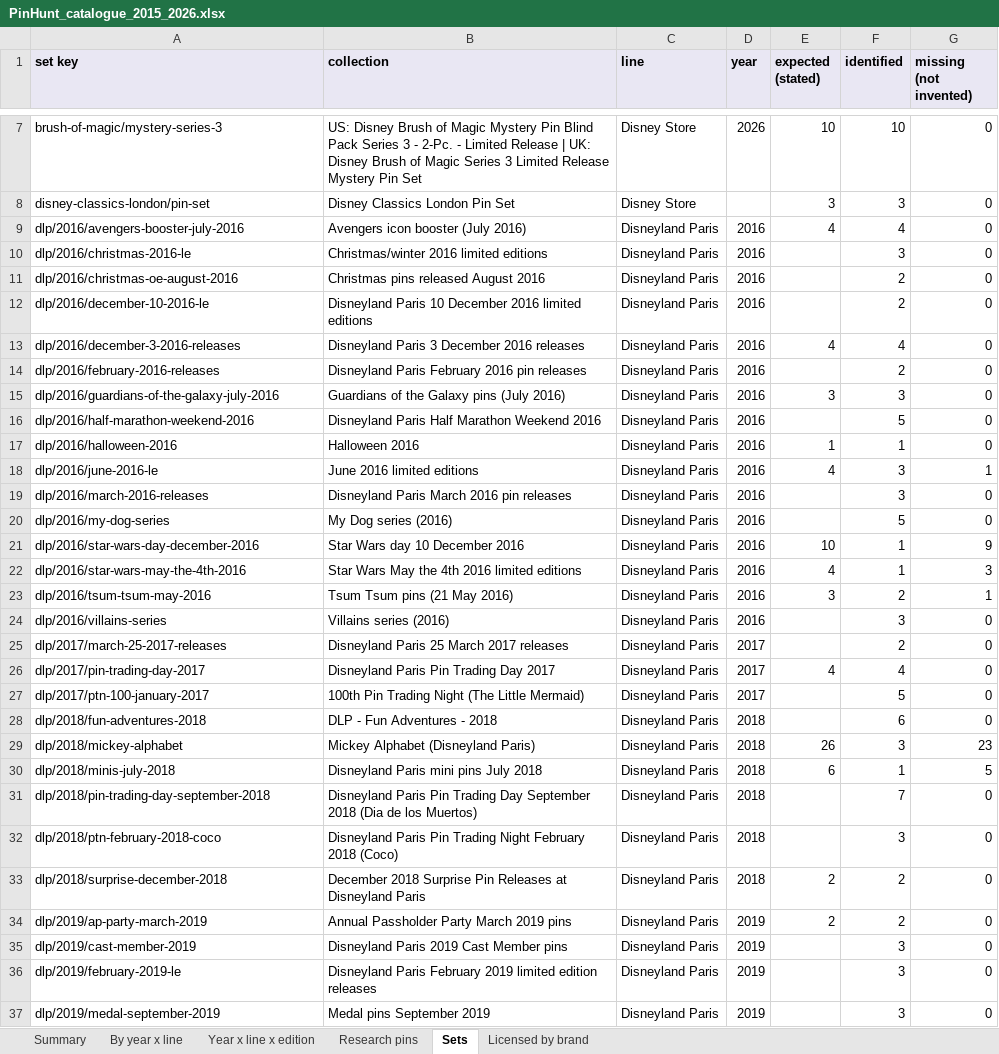
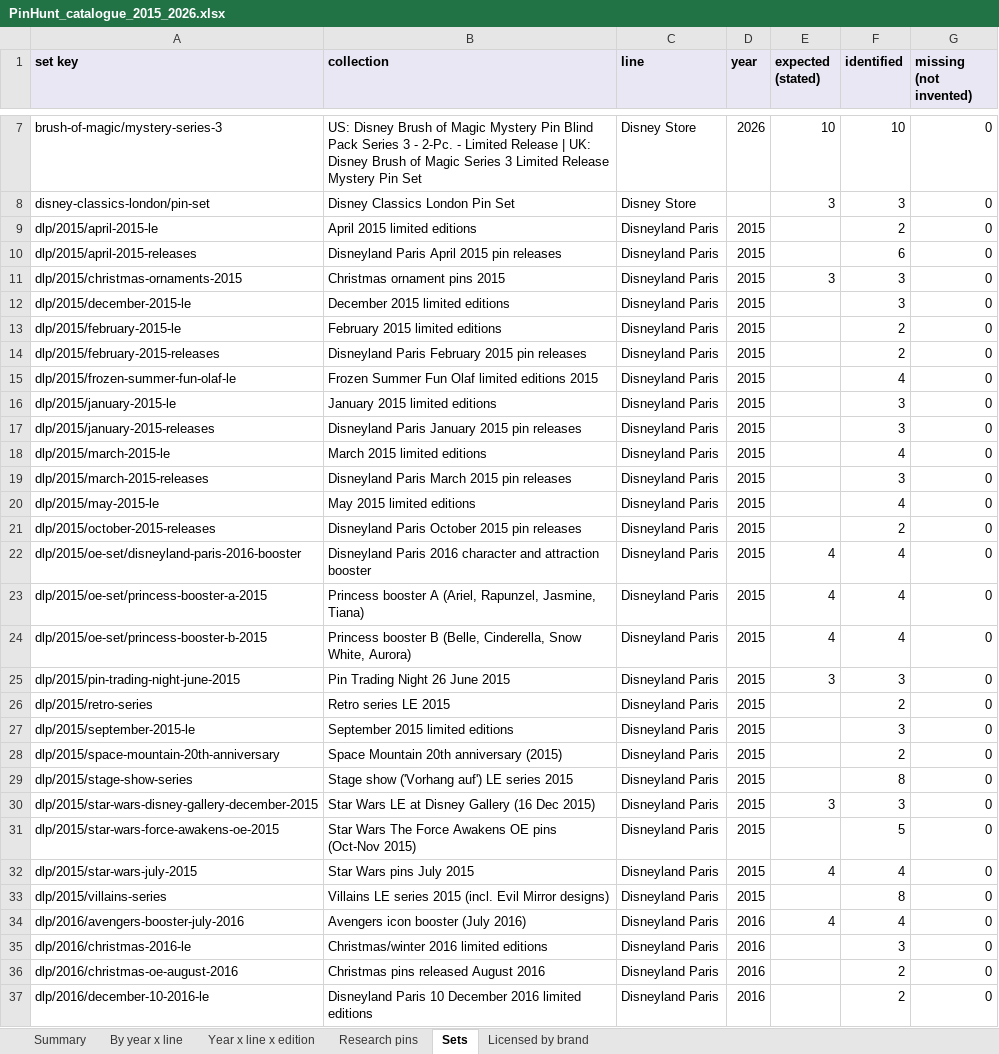
Before and after one commit to alperahmet1990-debug/Pin-hunt-uk, an Excel workbook: docs/research/catalogue-backfill/PinHunt_catalogue_2015_2026.xlsx, sheet Sets, drawn as a sheet; only a part is shown, gaps mark what is left out; the shorter side is filled out with more unchanged rows; values as stored, in another font and other column widths than the file's, no borders; the diff covers the shown part only; the diff names each change by its address in the sheet, - before the commit and + after, or states it on an @@ line.

```diff
--- a/docs/research/catalogue-backfill/PinHunt_catalogue_2015_2026.xlsx (sheet Sets)
+++ b/docs/research/catalogue-backfill/PinHunt_catalogue_2015_2026.xlsx (sheet Sets)
+row 9: dlp/2015/april-2015-le | April 2015 limited editions | Disneyland Paris | 2015 |  | 2 | 0
+row 10: dlp/2015/april-2015-releases | Disneyland Paris April 2015 pin releases | Disneyland Paris | 2015 |  | 6 | 0
+row 11: dlp/2015/christmas-ornaments-2015 | Christmas ornament pins 2015 | Disneyland Paris | 2015 | 3 | 3 | 0
+row 12: dlp/2015/december-2015-le | December 2015 limited editions | Disneyland Paris | 2015 |  | 3 | 0
+row 13: dlp/2015/february-2015-le | February 2015 limited editions | Disneyland Paris | 2015 |  | 2 | 0
+row 14: dlp/2015/february-2015-releases | Disneyland Paris February 2015 pin releases | Disneyland Paris | 2015 |  | 2 | 0
+row 15: dlp/2015/frozen-summer-fun-olaf-le | Frozen Summer Fun Olaf limited editions 2015 | Disneyland Paris | 2015 |  | 4 | 0
+row 16: dlp/2015/january-2015-le | January 2015 limited editions | Disneyland Paris | 2015 |  | 3 | 0
+row 17: dlp/2015/january-2015-releases | Disneyland Paris January 2015 pin releases | Disneyland Paris | 2015 |  | 3 | 0
+row 18: dlp/2015/march-2015-le | March 2015 limited editions | Disneyland Paris | 2015 |  | 4 | 0
+row 19: dlp/2015/march-2015-releases | Disneyland Paris March 2015 pin releases | Disneyland Paris | 2015 |  | 3 | 0
+row 20: dlp/2015/may-2015-le | May 2015 limited editions | Disneyland Paris | 2015 |  | 4 | 0
+row 21: dlp/2015/october-2015-releases | Disneyland Paris October 2015 pin releases | Disneyland Paris | 2015 |  | 2 | 0
+row 22: dlp/2015/oe-set/disneyland-paris-2016-booster | Disneyland Paris 2016 character and attraction booster | Disneyland Paris | 2015 | 4 | 4 | 0
+row 23: dlp/2015/oe-set/princess-booster-a-2015 | Princess booster A (Ariel, Rapunzel, Jasmine, Tiana) | Disneyland Paris | 2015 | 4 | 4 | 0
+row 24: dlp/2015/oe-set/princess-booster-b-2015 | Princess booster B (Belle, Cinderella, Snow White, Aurora) | Disneyland Paris | 2015 | 4 | 4 | 0
+row 25: dlp/2015/pin-trading-night-june-2015 | Pin Trading Night 26 June 2015 | Disneyland Paris | 2015 | 3 | 3 | 0
+row 26: dlp/2015/retro-series | Retro series LE 2015 | Disneyland Paris | 2015 |  | 2 | 0
+row 27: dlp/2015/september-2015-le | September 2015 limited editions | Disneyland Paris | 2015 |  | 3 | 0
+row 28: dlp/2015/space-mountain-20th-anniversary | Space Mountain 20th anniversary (2015) | Disneyland Paris | 2015 |  | 2 | 0
+row 29: dlp/2015/stage-show-series | Stage show ('Vorhang auf') LE series 2015 | Disneyland Paris | 2015 |  | 8 | 0
+row 30: dlp/2015/star-wars-disney-gallery-december-2015 | Star Wars LE at Disney Gallery (16 Dec 2015) | Disneyland Paris | 2015 | 3 | 3 | 0
+row 31: dlp/2015/star-wars-force-awakens-oe-2015 | Star Wars The Force Awakens OE pins (Oct-Nov 2015) | Disneyland Paris | 2015 |  | 5 | 0
+row 32: dlp/2015/star-wars-july-2015 | Star Wars pins July 2015 | Disneyland Paris | 2015 | 4 | 4 | 0
+row 33: dlp/2015/villains-series | Villains LE series 2015 (incl. Evil Mirror designs) | Disneyland Paris | 2015 |  | 8 | 0
```
Also changed, not shown: 46 added rows elsewhere in this sheet, sheet Research pins, sheet Year x line x edition, sheet By year x line, sheet Summary, 12 other files.
